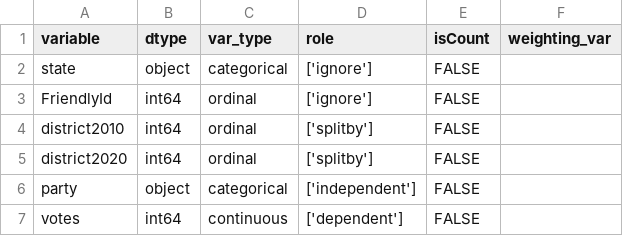
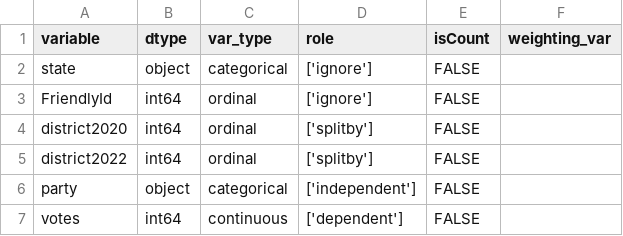
Before and after one commit to fairnessforensics/wiggum, a CSV file: data/OK_President_TwoParty/meta.csv, drawn as a sheet; removed rows and columns are numbered as before the commit, all else as after; the diff names each change by its address in the sheet, - before the commit and + after, or states it on an @@ line.

Commit message:
data

```diff
--- a/data/OK_President_TwoParty/meta.csv
+++ b/data/OK_President_TwoParty/meta.csv
-row 4: district2010 | int64 | ordinal | ['splitby'] | FALSE
+row 5: district2022 | int64 | ordinal | ['splitby'] | FALSE
```
Also changed, not shown: data/OK_President_TwoParty/df.csv, 18 other files.
